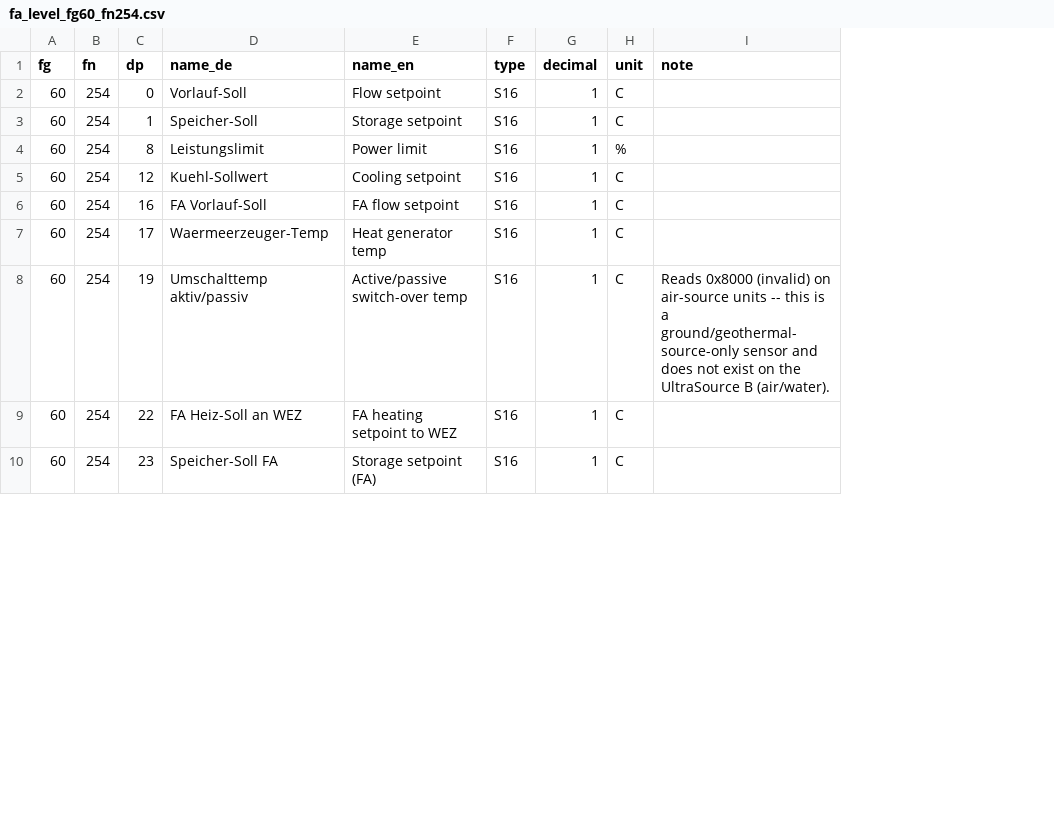
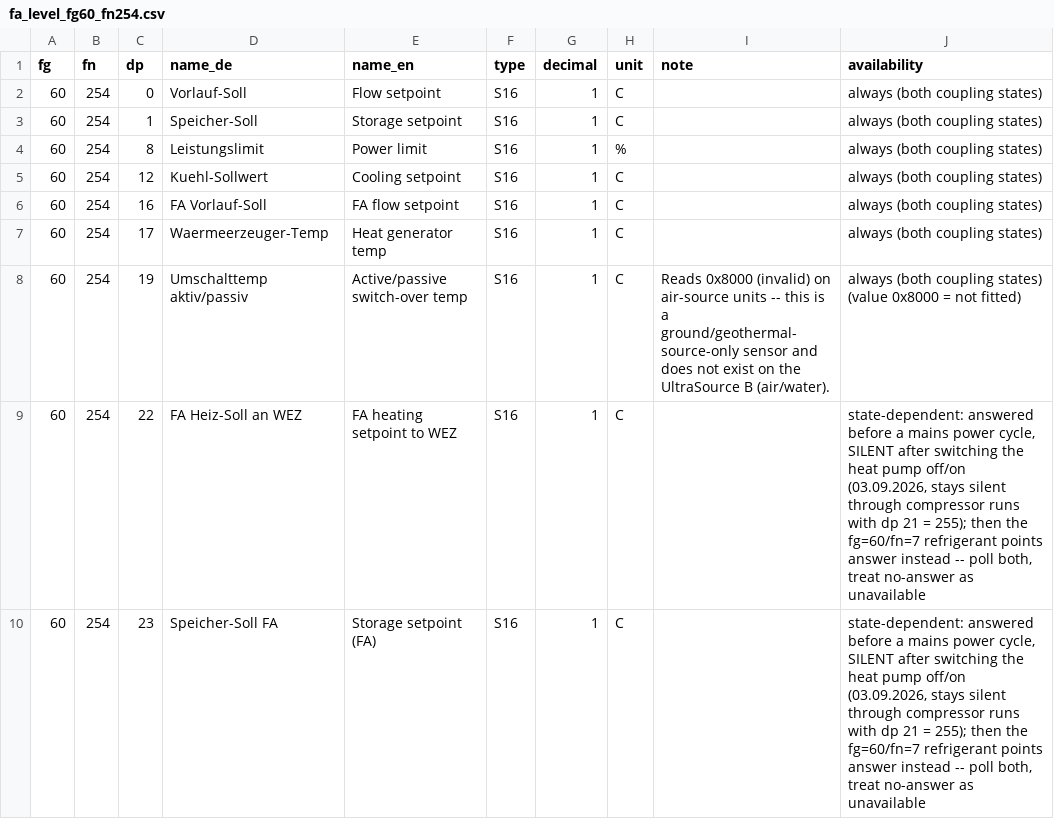
Before and after one commit to newstedaut/hoval_datapoints, a CSV file: community_additions/WEZ/fa_level_fg60_fn254.csv, drawn as a sheet; only a part is shown; the diff names each change by its address in the sheet, - before the commit and + after, or states it on an @@ line.

Commit message:
WEZ fg=60/fn=254: add availability column (block dp 20-34 silent after mains power cycle)

```diff
--- a/community_additions/WEZ/fa_level_fg60_fn254.csv
+++ b/community_additions/WEZ/fa_level_fg60_fn254.csv
+column J (availability), rows 2-10: always (both coupling states) | always (both coupling states) | always (both coupling states) | always (both coupling states) | always (both coupling states) | always (both coupling states) | always (both coupling states) (value 0x8000 = not fitted) | state-dependent: answered before a mains power cycle, SILENT after switching the heat pump off/on (03.09.2026, stays silent through compressor runs with dp 21 = 255); then the fg=60/fn=7 refrigerant points answer instead -- poll both, treat no-answer as unavailable | state-dependent: answered before a mains power cycle, SILENT after switching the heat pump off/on (03.09.2026, stays silent through compressor runs with dp 21 = 255); then the fg=60/fn=7 refrigerant points answer instead -- poll both, treat no-answer as unavailable
```
